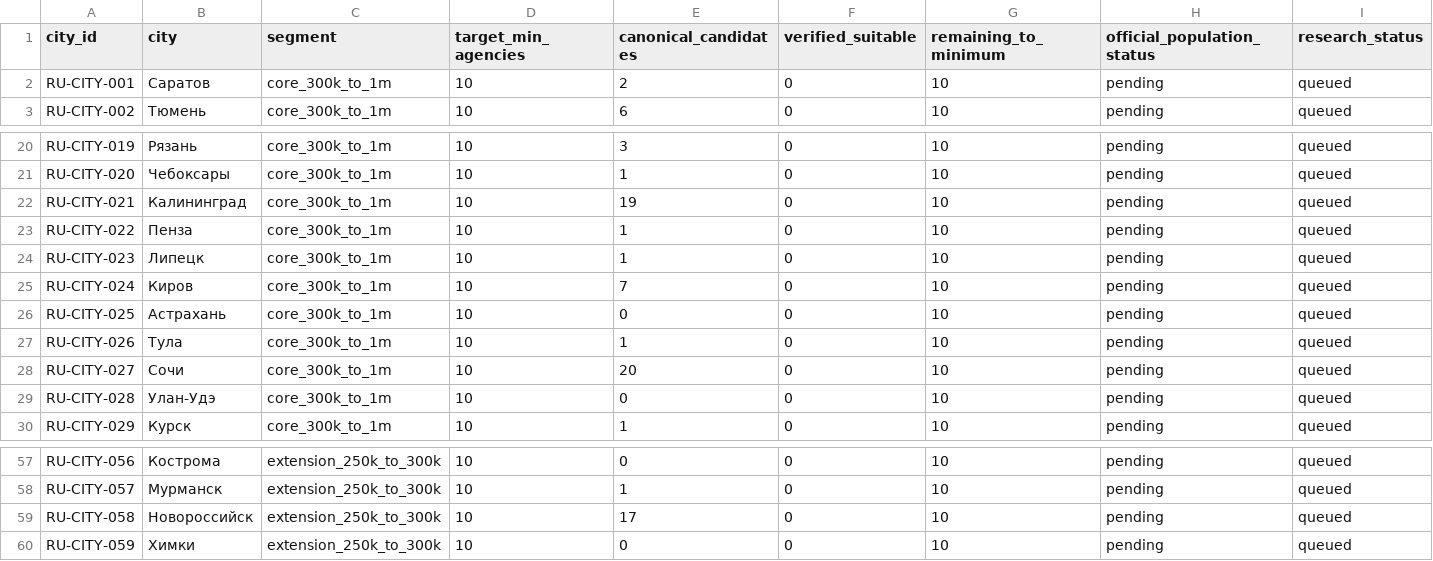
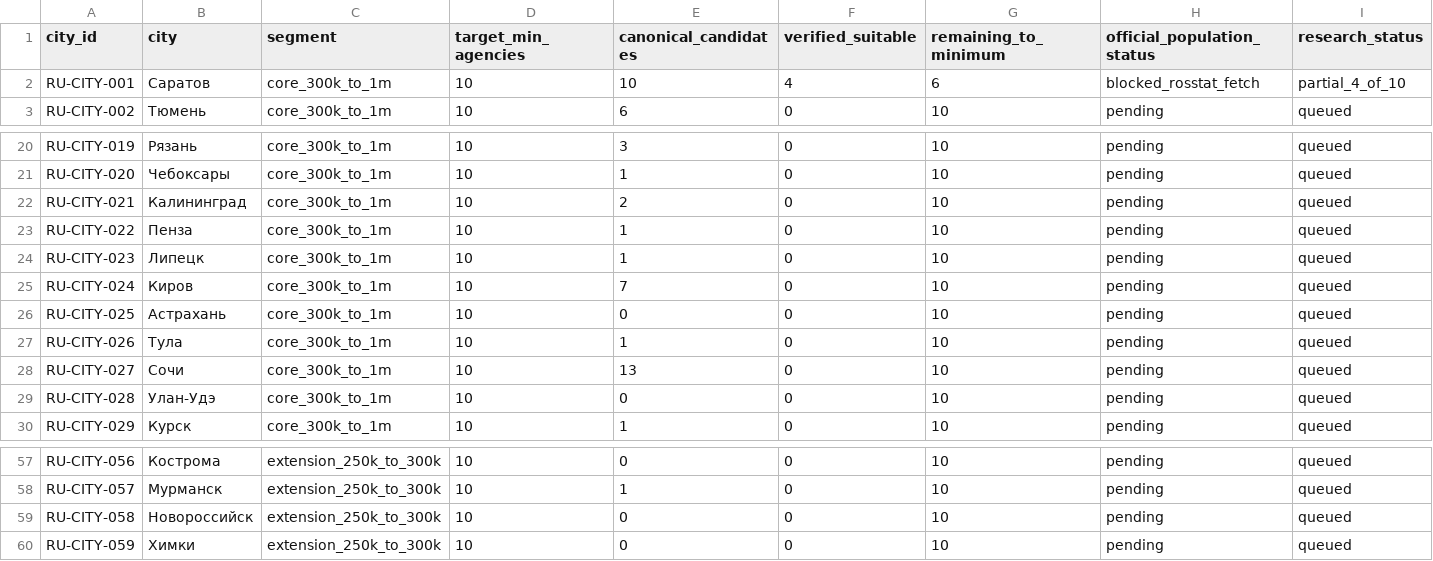
Before and after one commit to apodelenko-ctrl/WEGC, a CSV file: project-bible/mira/research/agency-expansion-2026-09-19/coverage-by-city.csv, drawn as a sheet; only a part is shown, gaps mark what is left out.

Commit message:
research: Saratov B001 public contact enrichment, entity holds, city correction and resume

```diff
--- a/project-bible/mira/research/agency-expansion-2026-09-19/coverage-by-city.csv
+++ b/project-bible/mira/research/agency-expansion-2026-09-19/coverage-by-city.csv
@@ -1,3 +1,3 @@
 city_id,city,segment,target_min_agencies,canonical_candidates,verified_suitable,remaining_to_minimum,official_population_status,research_status
-"RU-CITY-001","Саратов","core_300k_to_1m","10","2","0","10","pending","queued"
+"RU-CITY-001","Саратов","core_300k_to_1m","10","10","4","6","blocked_rosstat_fetch","partial_4_of_10"
 "RU-CITY-002","Тюмень","core_300k_to_1m","10","6","0","10","pending","queued"
@@ -21,3 +21,3 @@ city_id,city,segment,target_min_agencies,canonical_candidates,verified_suitable,
 "RU-CITY-020","Чебоксары","core_300k_to_1m","10","1","0","10","pending","queued"
-"RU-CITY-021","Калининград","core_300k_to_1m","10","19","0","10","pending","queued"
+"RU-CITY-021","Калининград","core_300k_to_1m","10","2","0","10","pending","queued"
 "RU-CITY-022","Пенза","core_300k_to_1m","10","1","0","10","pending","queued"
@@ -27,3 +27,3 @@ city_id,city,segment,target_min_agencies,canonical_candidates,verified_suitable,
 "RU-CITY-026","Тула","core_300k_to_1m","10","1","0","10","pending","queued"
-"RU-CITY-027","Сочи","core_300k_to_1m","10","20","0","10","pending","queued"
+"RU-CITY-027","Сочи","core_300k_to_1m","10","13","0","10","pending","queued"
 "RU-CITY-028","Улан-Удэ","core_300k_to_1m","10","0","0","10","pending","queued"
@@ -58,3 +58,3 @@ city_id,city,segment,target_min_agencies,canonical_candidates,verified_suitable,
 "RU-CITY-057","Мурманск","extension_250k_to_300k","10","1","0","10","pending","queued"
-"RU-CITY-058","Новороссийск","extension_250k_to_300k","10","17","0","10","pending","queued"
+"RU-CITY-058","Новороссийск","extension_250k_to_300k","10","0","0","10","pending","queued"
 "RU-CITY-059","Химки","extension_250k_to_300k","10","0","0","10","pending","queued"
```
Also changed, not shown: 16 other files.
